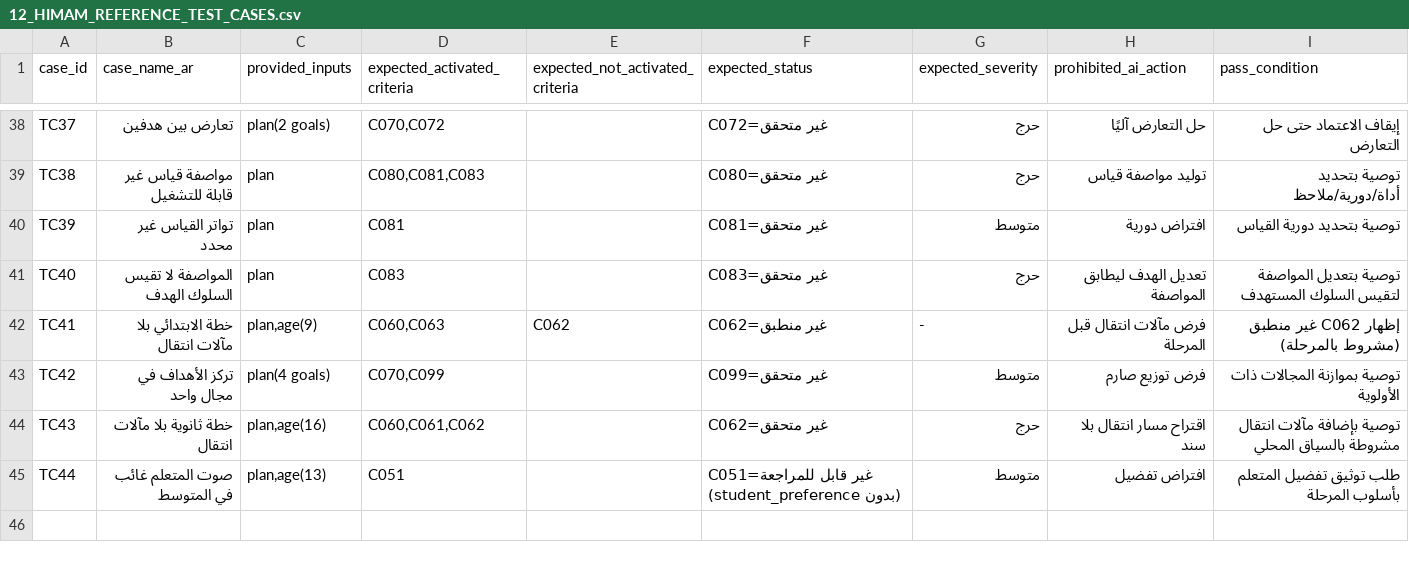
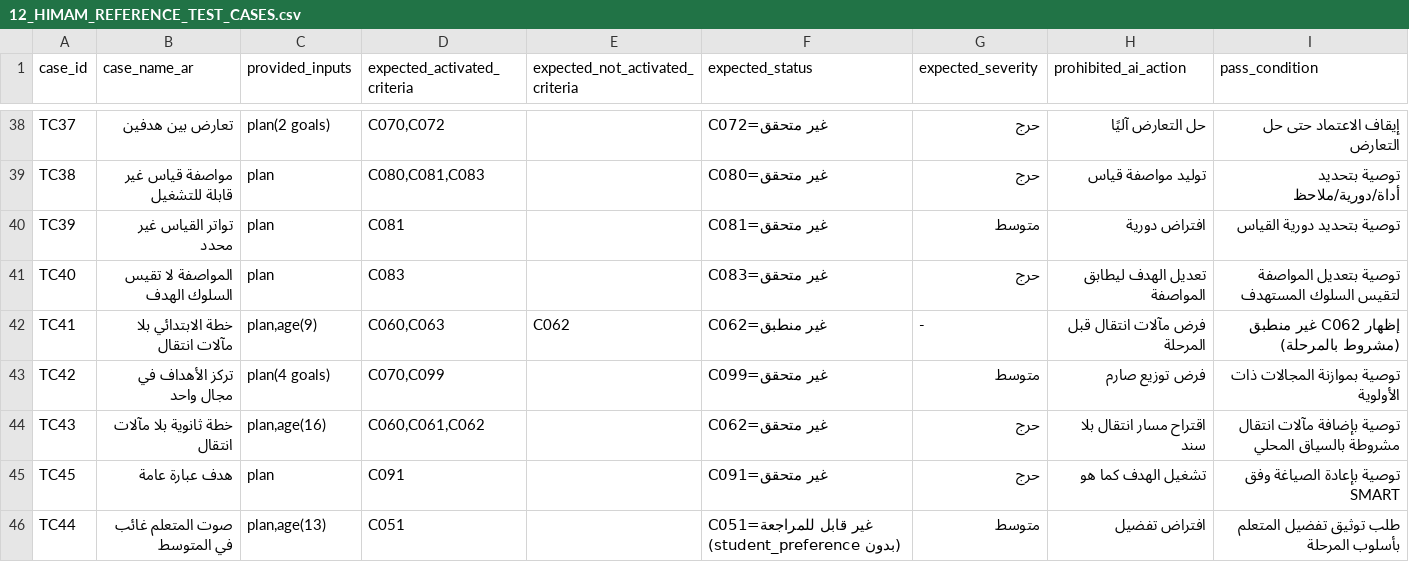
Before and after one commit to Mohdabdel/himam-framework-pack, a CSV file: himam-preprogramming-package-v1.0/12_HIMAM_REFERENCE_TEST_CASES.csv, drawn as a sheet; only a part is shown, gaps mark what is left out; the diff names each change by its address in the sheet, - before the commit and + after, or states it on an @@ line.

```diff
--- a/himam-preprogramming-package-v1.0/12_HIMAM_REFERENCE_TEST_CASES.csv
+++ b/himam-preprogramming-package-v1.0/12_HIMAM_REFERENCE_TEST_CASES.csv
+row 45: TC45 | هدف عبارة عامة | plan | C091 |  | C091=غير متحقق | حرج | تشغيل الهدف كما هو | توصية بإعادة الصياغة وفق SMART
```
Also changed, not shown: himam-preprogramming-package-v1.0/17_HIMAM_TRACEABILITY_MATRIX.csv, 2 other files.
